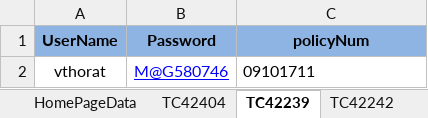
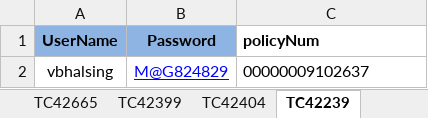
Before and after one commit to vthorat-mag/MagMutual_POM, an Excel workbook: src/main/resources/Form_Data.xlsx, sheet TC42239, drawn as a sheet; values as stored, in another font and other column widths than the file's, no borders; removed rows and columns are numbered as before the commit, all else as after; the diff names each change by its address in the sheet, - before the commit and + after, or states it on an @@ line.

```diff
--- a/src/main/resources/Form_Data.xlsx (sheet TC42239)
+++ b/src/main/resources/Form_Data.xlsx (sheet TC42239)
-sheet tab: HomePageData
@@ C1 fill: #8EB4E3 → none, alignment: center → left @@
-row 2: vthorat | M@G580746 | 09101711
+row 2: vbhalsing | M@G824829 | 00000009102637
```
Also changed, not shown: sheet TC42253, sheet TC42245, sheet TC42404, sheet TC42400, sheet TC42530, sheet TC42399, 1 more sheet, other sheet tabs, 19 other files.
